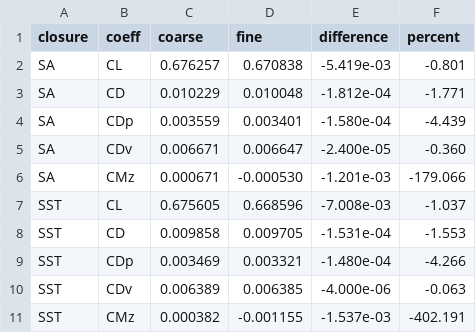
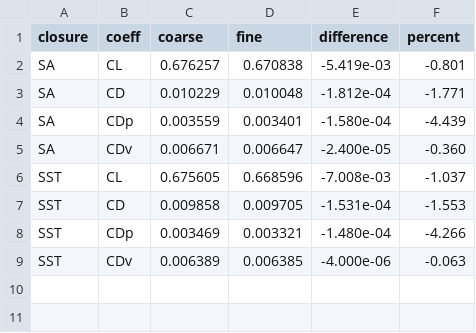
Before and after one commit to rois1995/InterpolationPaper, a CSV file: generated/reassessed_rans_finemesh.csv, drawn as a sheet.

```diff
--- a/generated/reassessed_rans_finemesh.csv
+++ b/generated/reassessed_rans_finemesh.csv
@@ -5,3 +5,2 @@ SA,CDp,0.003559,0.003401,-1.580e-04,-4.439
 SA,CDv,0.006671,0.006647,-2.400e-05,-0.360
-SA,CMz,0.000671,-0.000530,-1.201e-03,-179.066
 SST,CL,0.675605,0.668596,-7.008e-03,-1.037
@@ -10,2 +9 @@ SST,CDp,0.003469,0.003321,-1.480e-04,-4.266
 SST,CDv,0.006389,0.006385,-4.000e-06,-0.063
-SST,CMz,0.000382,-0.001155,-1.537e-03,-402.191
```
Also changed, not shown: data/naca_first_step_response.csv, data/riemann_amplitude_global.csv, 18 other files.
